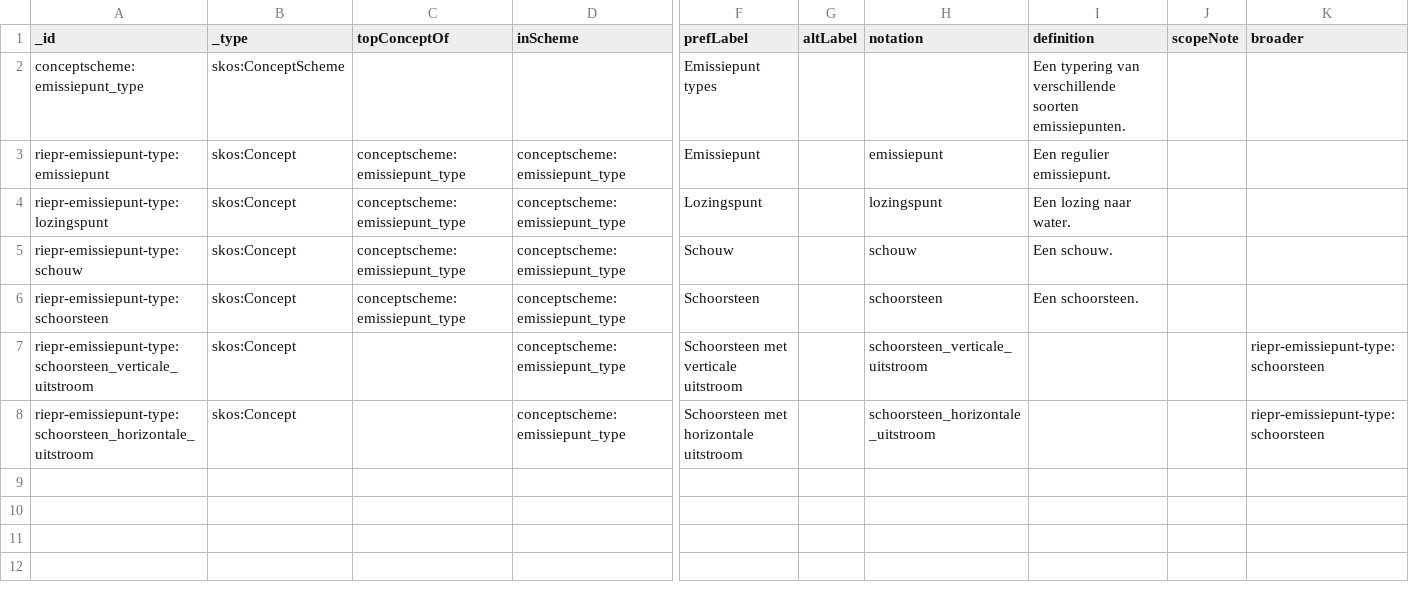
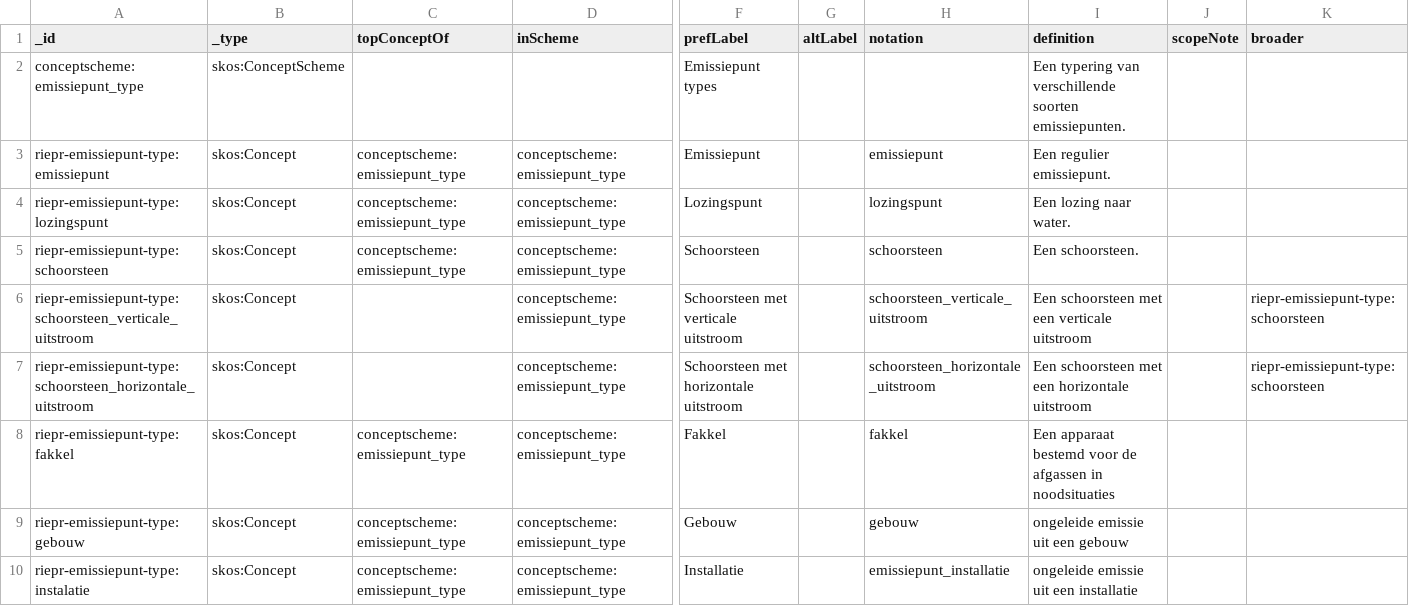
Before and after one commit to milieuinfo/codelijst-rie-iepr, a CSV file: src/source/emissiepunt_type.csv, drawn as a sheet; only a part is shown, gaps mark what is left out; removed rows and columns are numbered as before the commit, all else as after; rows hold the shown columns only; the diff names each change by its address in the sheet, - before the commit and + after, or states it on an @@ line.

```diff
--- a/src/source/emissiepunt_type.csv
+++ b/src/source/emissiepunt_type.csv
-row 5: riepr-emissiepunt-type:schouw | skos:Concept | conceptscheme:emissiepunt_type | conceptscheme:emissiepunt_type | Schouw |  | schouw | Een schouw.
-I6 (definition): (empty)
+I6 (definition): Een schoorsteen met een verticale uitstroom
-I7 (definition): (empty)
+I7 (definition): Een schoorsteen met een horizontale uitstroom
+row 8: riepr-emissiepunt-type:fakkel | skos:Concept | conceptscheme:emissiepunt_type | conceptscheme:emissiepunt_type | Fakkel |  | fakkel | Een apparaat bestemd voor de afgassen in noodsituaties
+row 9: riepr-emissiepunt-type:gebouw | skos:Concept | conceptscheme:emissiepunt_type | conceptscheme:emissiepunt_type | Gebouw |  | gebouw | ongeleide emissie uit een gebouw
+row 10: riepr-emissiepunt-type:instalatie | skos:Concept | conceptscheme:emissiepunt_type | conceptscheme:emissiepunt_type | Installatie |  | emissiepunt_installatie | ongeleide emissie uit een installatie
```
Also changed, not shown: src/source/installatie_eigenschappen.csv, src/source/installatie_type.csv, 4 other files.
